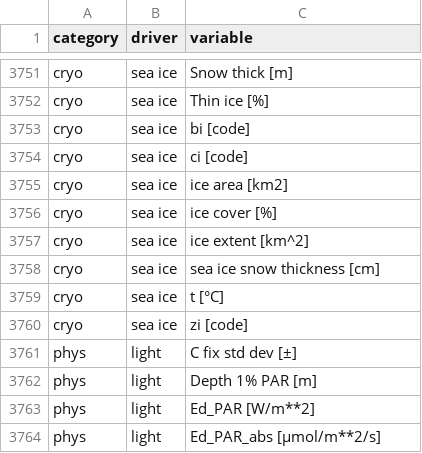
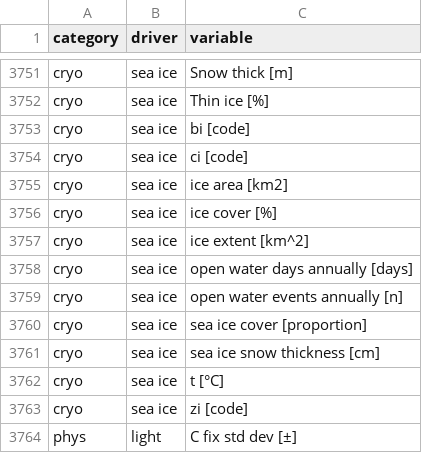
Before and after one commit to FACE-IT-project/WP1, a CSV file: metadata/full_var_list.csv, drawn as a sheet; only a part is shown, gaps mark what is left out; the shorter side is filled out with more unchanged rows.

Commit message:
Calculated open water days and discrete events

```diff
--- a/metadata/full_var_list.csv
+++ b/metadata/full_var_list.csv
@@ -3757,2 +3757,5 @@ cryo,sea ice,ice cover [%]
 cryo,sea ice,ice extent [km^2]
+cryo,sea ice,open water days annually [days]
+cryo,sea ice,open water events annually [n]
+cryo,sea ice,sea ice cover [proportion]
 cryo,sea ice,sea ice snow thickness [cm]
```
Also changed, not shown: 4 other files.
